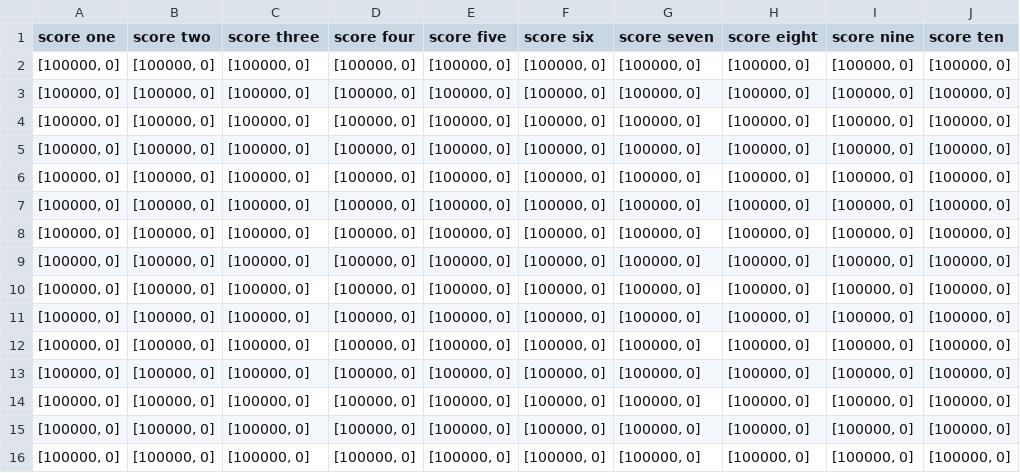
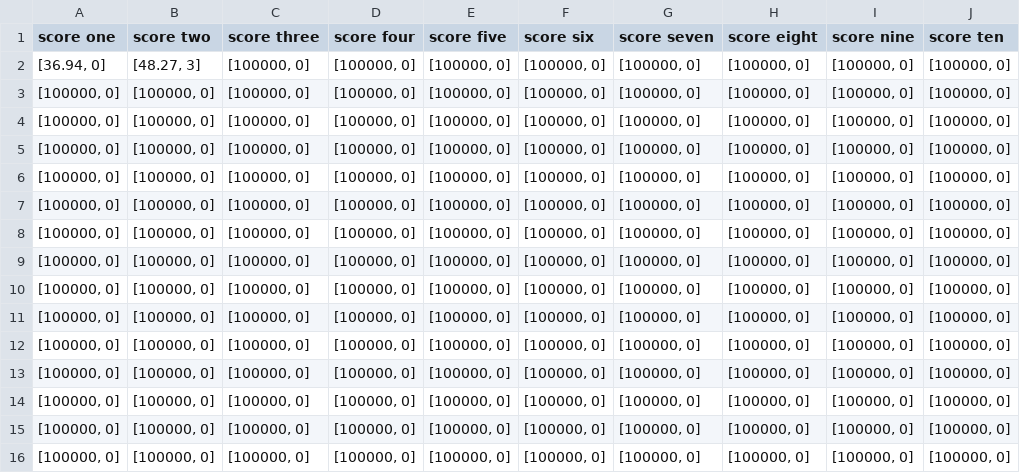
Before and after one commit to AngeredBarbeque/Final-Project, a CSV file: Project/overall.csv, drawn as a sheet.

```diff
--- a/Project/overall.csv
+++ b/Project/overall.csv
@@ -1,3 +1,3 @@
 score one,score two,score three,score four,score five,score six,score seven,score eight,score nine,score ten
-"[100000, 0]","[100000, 0]","[100000, 0]","[100000, 0]","[100000, 0]","[100000, 0]","[100000, 0]","[100000, 0]","[100000, 0]","[100000, 0]"
+"[36.94, 0]","[48.27, 3]","[100000, 0]","[100000, 0]","[100000, 0]","[100000, 0]","[100000, 0]","[100000, 0]","[100000, 0]","[100000, 0]"
 "[100000, 0]","[100000, 0]","[100000, 0]","[100000, 0]","[100000, 0]","[100000, 0]","[100000, 0]","[100000, 0]","[100000, 0]","[100000, 0]"
```
Also changed, not shown: Project/personal.csv, 4 other files.
